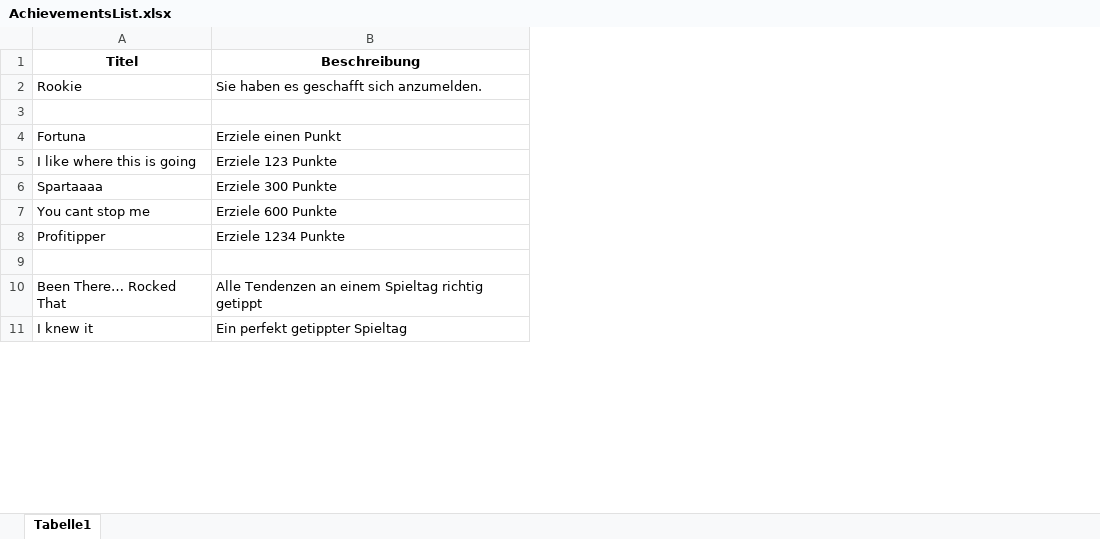
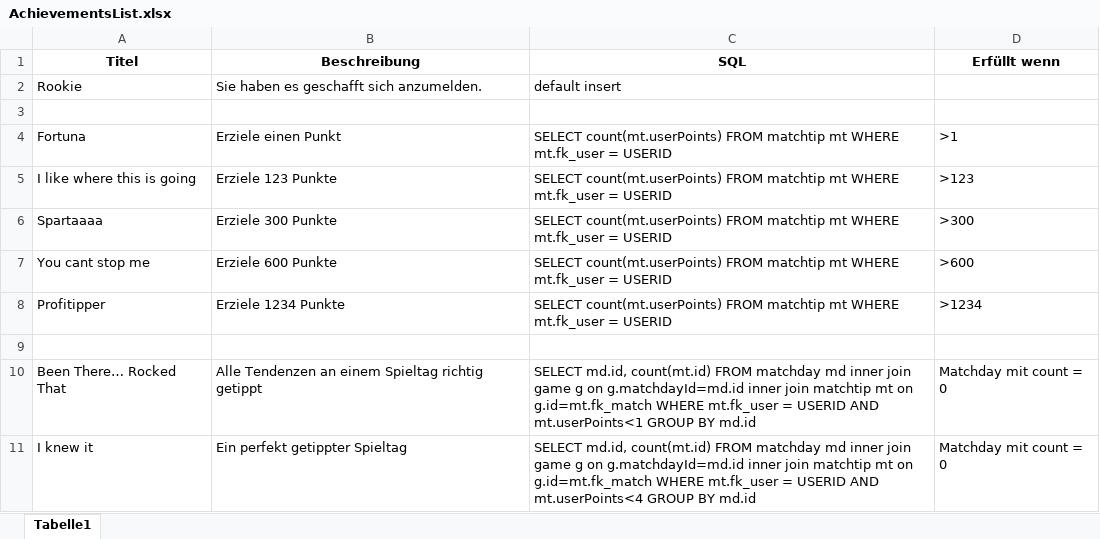
Before and after one commit to kickvinwl/kickvinwl, an Excel workbook: dokumente/AchievementsList.xlsx, sheet Tabelle1, drawn as a sheet; only a part is shown; values as stored, in another font and other column widths than the file's, no borders; the diff names each change by its address in the sheet, - before the commit and + after, or states it on an @@ line.

Commit message:
added sql statements and conditions

```diff
--- a/dokumente/AchievementsList.xlsx (sheet Tabelle1)
+++ b/dokumente/AchievementsList.xlsx (sheet Tabelle1)
+column C (SQL), rows 2-11: default insert |  | SELECT count(mt.userPoints) FROM matchtip mt WHERE mt.fk_user = USERID | SELECT count(mt.userPoints) FROM matchtip mt WHERE mt.fk_user = USERID | SELECT count(mt.userPoints) FROM matchtip mt WHERE mt.fk_user = USERID | SELECT count(mt.userPoints) FROM matchtip mt WHERE mt.fk_user = USERID | SELECT count(mt.userPoints) FROM matchtip mt WHERE mt.fk_user = USERID |  | SELECT md.id, count(mt.id) FROM matchday md inner join game g on g.matchdayId=md.id inner join matchtip mt on g.id=mt.fk_match WHERE mt.fk_user = USERID AND mt.userPoints<1 GROUP BY md.id | SELECT md.id, count(mt.id) FROM matchday md inner join game g on g.matchdayId=md.id inner join matchtip mt on g.id=mt.fk_match WHERE mt.fk_user = USERID AND mt.userPoints<4 GROUP BY md.id
+column D (Erfüllt wenn), rows 4-11: >1 | >123 | >300 | >600 | >1234 |  | Matchday mit count = 0 | Matchday mit count = 0
```
